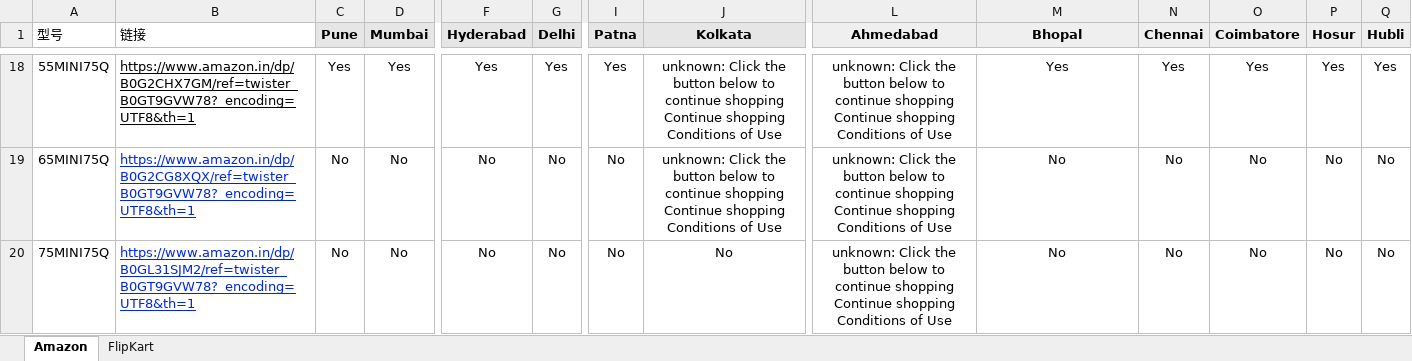
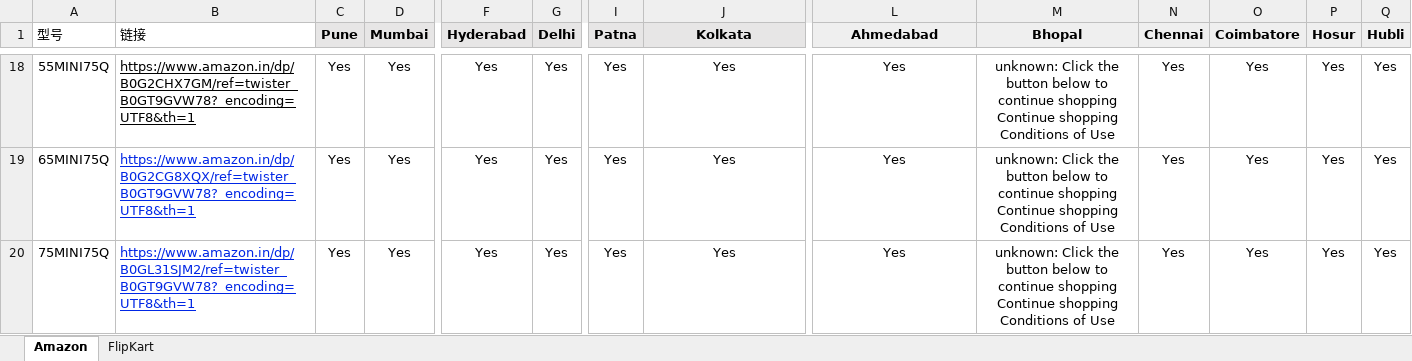
Before and after one commit to sumitrana1505/price-tracker-automation, an Excel workbook: ourmodels_pincode.xlsx, sheet Amazon, drawn as a sheet; only a part is shown, gaps mark what is left out; values as stored, in another font and other column widths than the file's, no borders; conditional formats not drawn; the diff covers the shown part only; the diff names each change by its address in the sheet, - before the commit and + after, or states it on an @@ line.

```diff
--- a/ourmodels_pincode.xlsx (sheet Amazon)
+++ b/ourmodels_pincode.xlsx (sheet Amazon)
-J18:J19 (Kolkata): unknown: Click the button below to continue shopping Continue shopping Conditions of Use
+J18:J19 (Kolkata): Yes
-L18:L20 (Ahmedabad): unknown: Click the button below to continue shopping Continue shopping Conditions of Use
+L18:L20 (Ahmedabad): Yes
-M18 (Bhopal): Yes
+M18 (Bhopal): unknown: Click the button below to continue shopping Continue shopping Conditions of Use
-C19:C20 (Pune): No
+C19:C20 (Pune): Yes
-D19:D20 (Mumbai): No
+D19:D20 (Mumbai): Yes
-F19:F20 (Hyderabad): No
+F19:F20 (Hyderabad): Yes
-G19:G20 (Delhi): No
+G19:G20 (Delhi): Yes
-I19:I20 (Patna): No
+I19:I20 (Patna): Yes
-M19:M20 (Bhopal): No
+M19:M20 (Bhopal): unknown: Click the button below to continue shopping Continue shopping Conditions of Use
-N19:N20 (Chennai): No
+N19:N20 (Chennai): Yes
-O19:O20 (Coimbatore): No
+O19:O20 (Coimbatore): Yes
-P19:P20 (Hosur): No
+P19:P20 (Hosur): Yes
-Q19:Q20 (Hubli): No
+Q19:Q20 (Hubli): Yes
-J20 (Kolkata): No
+J20 (Kolkata): Yes
```
Also changed, not shown: 84 edited cells elsewhere in this sheet, 1 other file.
